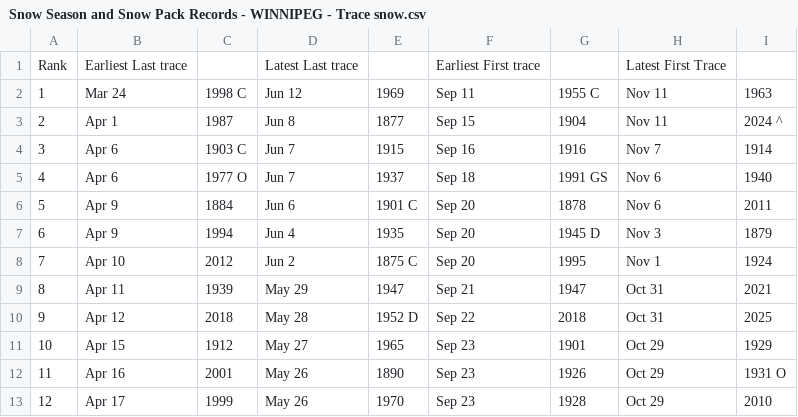
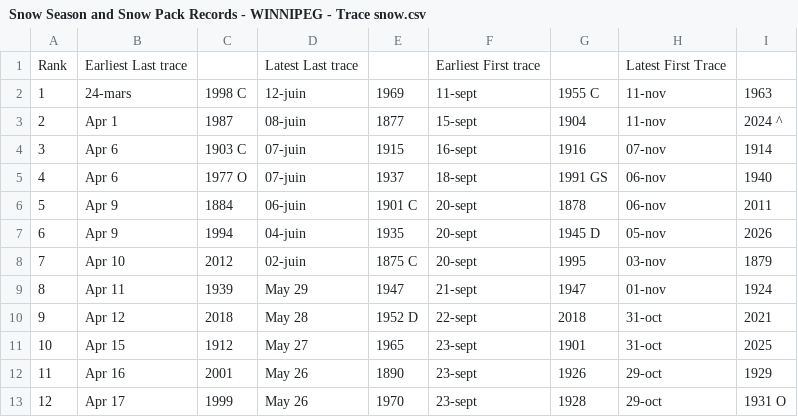
Before and after one commit to jjulietv-pixel/WPGsnowseasonsnowpackrecords, a CSV file: Snow Season and Snow Pack Records - WINNIPEG - Trace snow.csv, drawn as a sheet; only a part is shown; the diff covers the shown part only.

```diff
--- a/Snow Season and Snow Pack Records - WINNIPEG - Trace snow.csv
+++ b/Snow Season and Snow Pack Records - WINNIPEG - Trace snow.csv
@@ -1,13 +1,13 @@
 Rank,Earliest Last trace,,Latest Last trace,,Earliest First trace,,Latest First Trace,
-1,Mar 24,1998 C,Jun 12,1969,Sep 11,1955 C,Nov 11,1963
-2,Apr 1,1987,Jun 8,1877,Sep 15,1904,Nov 11,2024 ^
-3,Apr 6,1903 C,Jun 7,1915,Sep 16,1916,Nov 7,1914
-4,Apr 6,1977 O,Jun 7,1937,Sep 18,1991 GS,Nov 6,1940
-5,Apr 9,1884,Jun 6,1901 C,Sep 20,1878,Nov 6,2011
-6,Apr 9,1994,Jun 4,1935,Sep 20,1945 D,Nov 3,1879
-7,Apr 10,2012,Jun 2,1875 C,Sep 20,1995,Nov 1,1924
-8,Apr 11,1939,May 29,1947,Sep 21,1947,Oct 31,2021
-9,Apr 12,2018,May 28,1952 D,Sep 22,2018,Oct 31,2025
-10,Apr 15,1912,May 27,1965,Sep 23,1901,Oct 29,1929
-11,Apr 16,2001,May 26,1890,Sep 23,1926,Oct 29,1931 O
-12,Apr 17,1999,May 26,1970,Sep 23,1928,Oct 29,2010
+1,24-mars,1998 C,12-juin,1969,11-sept,1955 C,11-nov,1963
+2,Apr 1,1987,08-juin,1877,15-sept,1904,11-nov,2024 ^
+3,Apr 6,1903 C,07-juin,1915,16-sept,1916,07-nov,1914
+4,Apr 6,1977 O,07-juin,1937,18-sept,1991 GS,06-nov,1940
+5,Apr 9,1884,06-juin,1901 C,20-sept,1878,06-nov,2011
+6,Apr 9,1994,04-juin,1935,20-sept,1945 D,05-nov,2026
+7,Apr 10,2012,02-juin,1875 C,20-sept,1995,03-nov,1879
+8,Apr 11,1939,May 29,1947,21-sept,1947,01-nov,1924
+9,Apr 12,2018,May 28,1952 D,22-sept,2018,31-oct,2021
+10,Apr 15,1912,May 27,1965,23-sept,1901,31-oct,2025
+11,Apr 16,2001,May 26,1890,23-sept,1926,29-oct,1929
+12,Apr 17,1999,May 26,1970,23-sept,1928,29-oct,1931 O
```
Also changed, not shown: 63 edited cells elsewhere in this file, Snow Season and Snow Pack Records - WINNIPEG - ALL DATA.csv, Snow Season and Snow Pack Records - WINNIPEG - Snow-free season.csv.
